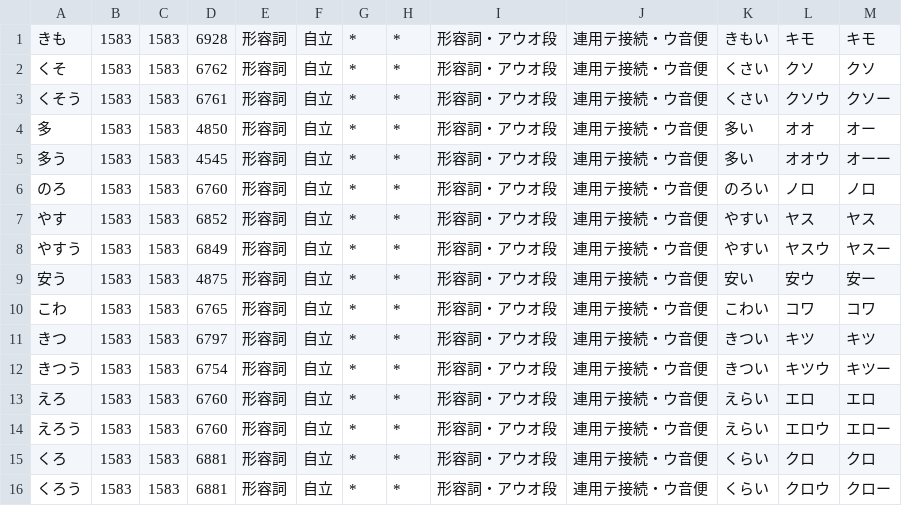
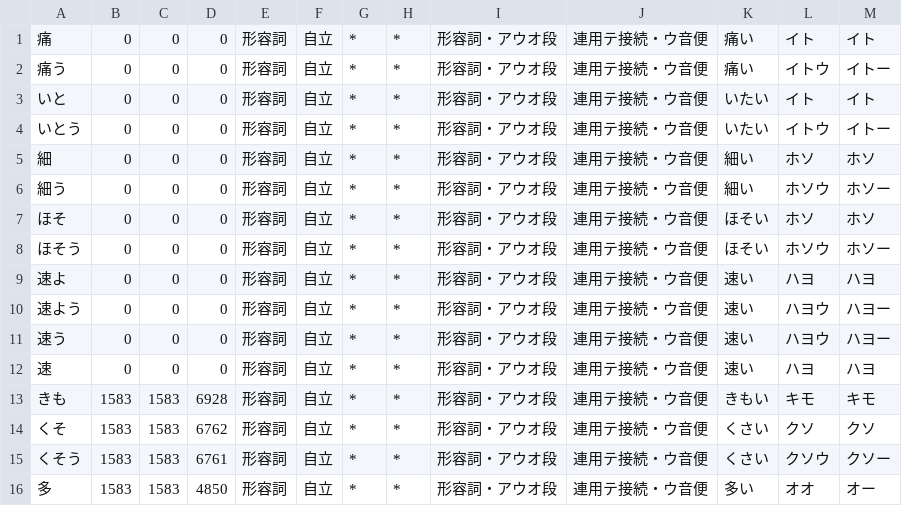
Before and after one commit to yosato/kevin_kansai, a CSV file: rawData/ksj/dics/adj_u_onbin.csv, drawn as a sheet; only a part is shown; the shorter side is filled out with more unchanged rows.

```diff
--- a/rawData/ksj/dics/adj_u_onbin.csv
+++ b/rawData/ksj/dics/adj_u_onbin.csv
@@ -1 +1,13 @@
+痛,0,0,0,形容詞,自立,*,*,形容詞・アウオ段,連用テ接続・ウ音便,痛い,イト,イト
+痛う,0,0,0,形容詞,自立,*,*,形容詞・アウオ段,連用テ接続・ウ音便,痛い,イトウ,イトー
+いと,0,0,0,形容詞,自立,*,*,形容詞・アウオ段,連用テ接続・ウ音便,いたい,イト,イト
+いとう,0,0,0,形容詞,自立,*,*,形容詞・アウオ段,連用テ接続・ウ音便,いたい,イトウ,イトー
+細,0,0,0,形容詞,自立,*,*,形容詞・アウオ段,連用テ接続・ウ音便,細い,ホソ,ホソ
+細う,0,0,0,形容詞,自立,*,*,形容詞・アウオ段,連用テ接続・ウ音便,細い,ホソウ,ホソー
+ほそ,0,0,0,形容詞,自立,*,*,形容詞・アウオ段,連用テ接続・ウ音便,ほそい,ホソ,ホソ
+ほそう,0,0,0,形容詞,自立,*,*,形容詞・アウオ段,連用テ接続・ウ音便,ほそい,ホソウ,ホソー
+速よ,0,0,0,形容詞,自立,*,*,形容詞・アウオ段,連用テ接続・ウ音便,速い,ハヨ,ハヨ
+速よう,0,0,0,形容詞,自立,*,*,形容詞・アウオ段,連用テ接続・ウ音便,速い,ハヨウ,ハヨー
+速う,0,0,0,形容詞,自立,*,*,形容詞・アウオ段,連用テ接続・ウ音便,速い,ハヨウ,ハヨー
+速,0,0,0,形容詞,自立,*,*,形容詞・アウオ段,連用テ接続・ウ音便,速い,ハヨ,ハヨ
 きも,1583,1583,6928,形容詞,自立,*,*,形容詞・アウオ段,連用テ接続・ウ音便,きもい,キモ,キモ
```
Also changed, not shown: rawData/ksj/dics/adj_abbr_kihon.csv, rawData/ksj/dics/adj_abbr_renyou.csv, 2 other files.
